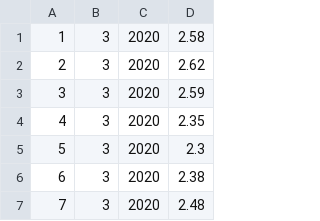
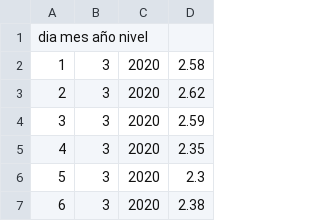
Before and after one commit to bericardo/7512-Numerico, a CSV file: TPs_1c2020/TP1/datos_para_graficar_ranking_bajantes.csv, drawn as a sheet; only a part is shown; the shorter side is filled out with more unchanged rows; the diff names each change by its address in the sheet, - before the commit and + after, or states it on an @@ line.

Commit message:
Update datos_para_graficar_ranking_bajantes.csv

```diff
--- a/TPs_1c2020/TP1/datos_para_graficar_ranking_bajantes.csv
+++ b/TPs_1c2020/TP1/datos_para_graficar_ranking_bajantes.csv
+row 1: dia mes año nivel
```
